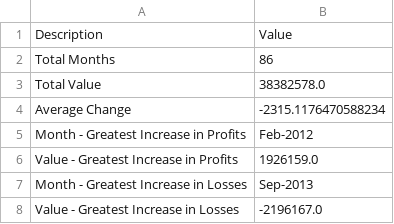
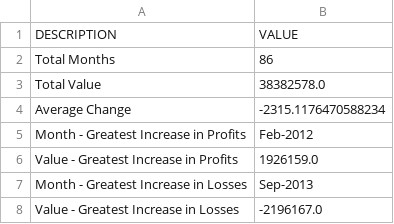
Before and after one commit to pamcuellas/python-challenge, a CSV file: datasource/financial_analysis_results.csv, drawn as a sheet; removed rows and columns are numbered as before the commit, all else as after; the diff names each change by its address in the sheet, - before the commit and + after, or states it on an @@ line.

```diff
--- a/datasource/financial_analysis_results.csv
+++ b/datasource/financial_analysis_results.csv
-row 1: Description | Value
+row 1: DESCRIPTION | VALUE
```
Also changed, not shown: 3 other files.
